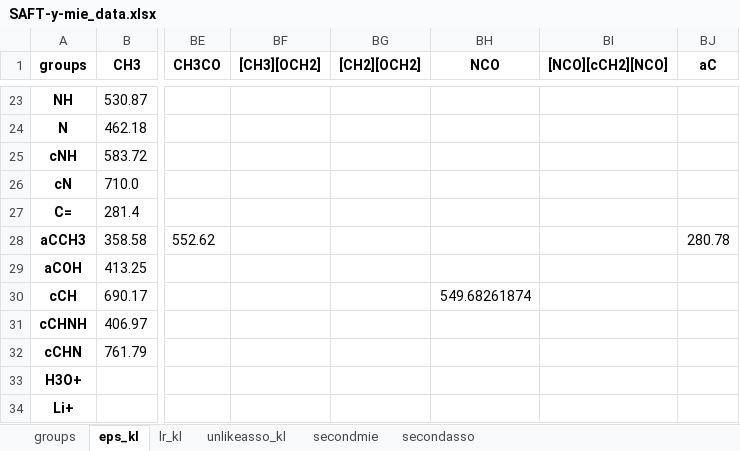
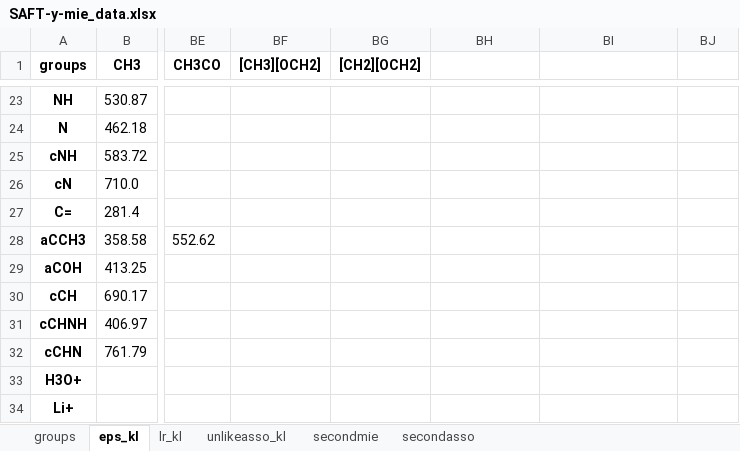
Before and after one commit to tonyCLN/SAFT-gamma-Mie-autodiff, an Excel workbook: SAFT-y-mie_data.xlsx, sheet eps_kl, drawn as a sheet; only a part is shown, gaps mark what is left out; values as stored, in another font and other column widths than the file's, no borders; the diff covers the shown part only; the diff names each change by its address in the sheet, - before the commit and + after, or states it on an @@ line.

```diff
--- a/SAFT-y-mie_data.xlsx (sheet eps_kl)
+++ b/SAFT-y-mie_data.xlsx (sheet eps_kl)
-BH1: NCO
+BH1: (empty)
-BI1: [NCO][cCH2][NCO]
+BI1: (empty)
-BJ1: aC
+BJ1: (empty)
-BJ28: 280.78
+BJ28: (empty)
-BH30: 549.68261874
+BH30: (empty)
```
Also changed, not shown: 3 removed rows, 10 edited cells and cell formats elsewhere in this sheet, sheet unlikeasso_kl, sheet groups, sheet lr_kl, 4 other files.
